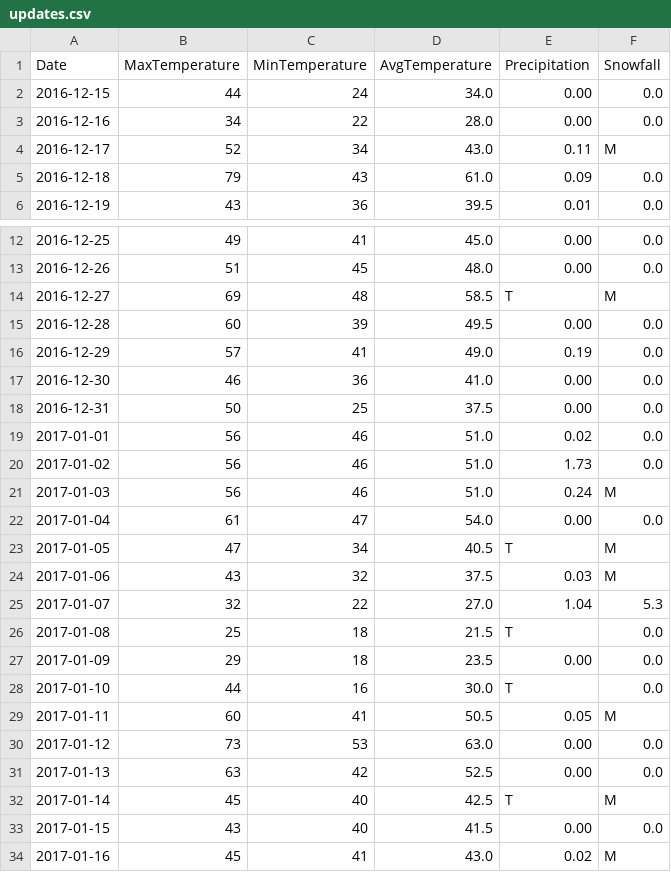
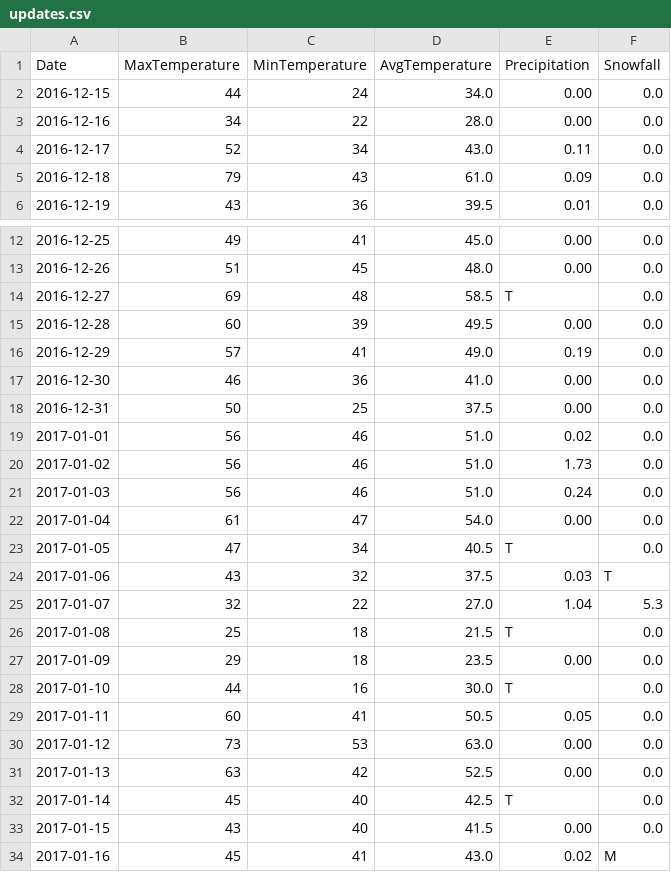
Before and after one commit to verumsolum/orf_weather, a CSV file: orfwx/data-raw/updates.csv, drawn as a sheet; only a part is shown, gaps mark what is left out.

Commit message:
Update with previously missing data from CLIMOD
Fill in seven missing snowfall records

```diff
--- a/orfwx/data-raw/updates.csv
+++ b/orfwx/data-raw/updates.csv
@@ -3,3 +3,3 @@ Date, MaxTemperature, MinTemperature, AvgTemperature, Precipitation, Snowfall
 2016-12-16, 34, 22, 28.0, 0.00, 0.0
-2016-12-17, 52, 34, 43.0, 0.11, M
+2016-12-17, 52, 34, 43.0, 0.11, 0.0
 2016-12-18, 79, 43, 61.0, 0.09, 0.0
@@ -13,3 +13,3 @@ Date, MaxTemperature, MinTemperature, AvgTemperature, Precipitation, Snowfall
 2016-12-26, 51, 45, 48.0, 0.00, 0.0
-2016-12-27, 69, 48, 58.5, T, M
+2016-12-27, 69, 48, 58.5, T, 0.0
 2016-12-28, 60, 39, 49.5, 0.00, 0.0
@@ -20,6 +20,6 @@ Date, MaxTemperature, MinTemperature, AvgTemperature, Precipitation, Snowfall
 2017-01-02, 56, 46, 51.0, 1.73, 0.0
-2017-01-03, 56, 46, 51.0, 0.24, M
+2017-01-03, 56, 46, 51.0, 0.24, 0.0
 2017-01-04, 61, 47, 54.0, 0.00, 0.0
-2017-01-05, 47, 34, 40.5, T, M
-2017-01-06, 43, 32, 37.5, 0.03, M
+2017-01-05, 47, 34, 40.5, T, 0.0
+2017-01-06, 43, 32, 37.5, 0.03, T
 2017-01-07, 32, 22, 27.0, 1.04, 5.3
@@ -28,6 +28,6 @@ Date, MaxTemperature, MinTemperature, AvgTemperature, Precipitation, Snowfall
 2017-01-10, 44, 16, 30.0, T, 0.0
-2017-01-11, 60, 41, 50.5, 0.05, M
+2017-01-11, 60, 41, 50.5, 0.05, 0.0
 2017-01-12, 73, 53, 63.0, 0.00, 0.0
 2017-01-13, 63, 42, 52.5, 0.00, 0.0
-2017-01-14, 45, 40, 42.5, T, M
+2017-01-14, 45, 40, 42.5, T, 0.0
 2017-01-15, 43, 40, 41.5, 0.00, 0.0
```
